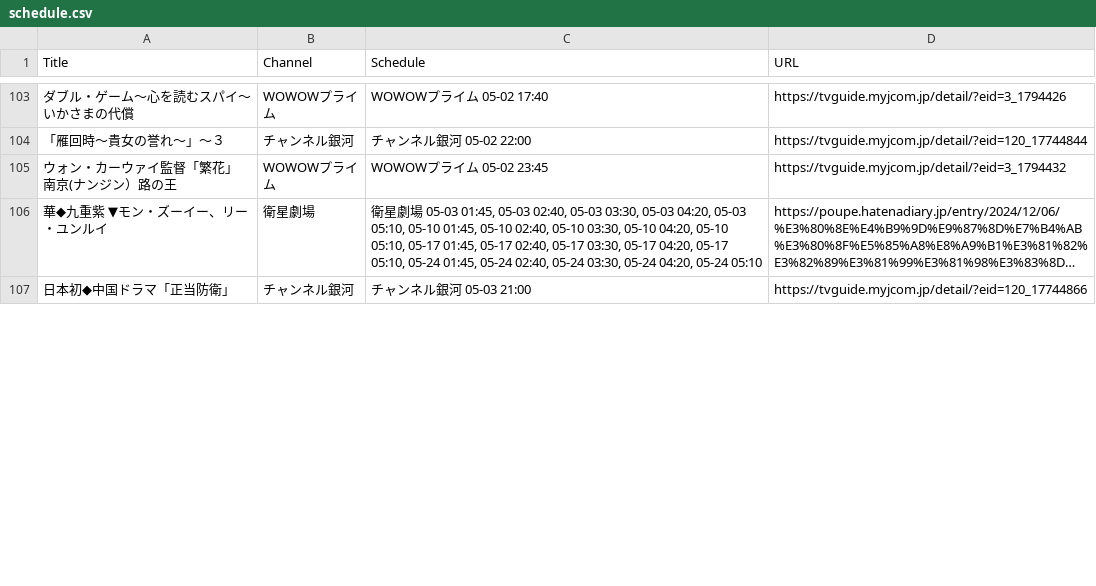
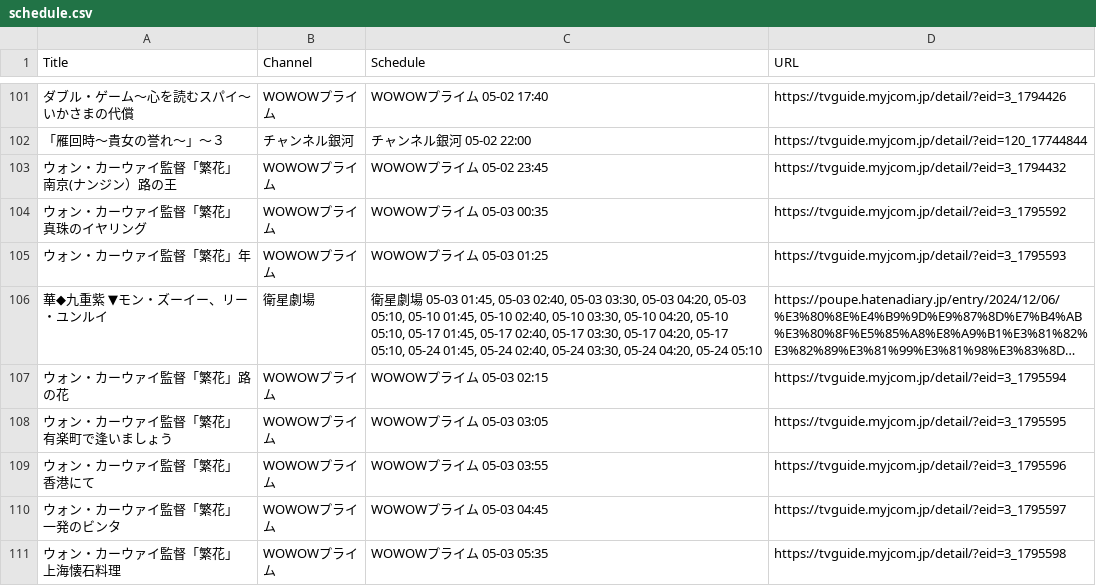
Before and after one commit to huazishanben7-afk/china-drama-app, a CSV file: public/data/schedule.csv, drawn as a sheet; only a part is shown, gaps mark what is left out; the shorter side is filled out with more unchanged rows; long unchanged cells end in …; the diff covers the shown part only; the diff names each change by its address in the sheet, - before the commit and + after, or states it on an @@ line.

```diff
--- a/public/data/schedule.csv
+++ b/public/data/schedule.csv
+row 104: ウォン・カーウァイ監督「繁花」 真珠のイヤリング | WOWOWプライム | WOWOWプライム 05-03 00:35 | https://tvguide.myjcom.jp/detail/?eid=3_1795592
+row 105: ウォン・カーウァイ監督「繁花」年 | WOWOWプライム | WOWOWプライム 05-03 01:25 | https://tvguide.myjcom.jp/detail/?eid=3_1795593
+row 107: ウォン・カーウァイ監督「繁花」路の花 | WOWOWプライム | WOWOWプライム 05-03 02:15 | https://tvguide.myjcom.jp/detail/?eid=3_1795594
+row 108: ウォン・カーウァイ監督「繁花」 有楽町で逢いましょう | WOWOWプライム | WOWOWプライム 05-03 03:05 | https://tvguide.myjcom.jp/detail/?eid=3_1795595
+row 109: ウォン・カーウァイ監督「繁花」 香港にて | WOWOWプライム | WOWOWプライム 05-03 03:55 | https://tvguide.myjcom.jp/detail/?eid=3_1795596
+row 110: ウォン・カーウァイ監督「繁花」 一発のビンタ | WOWOWプライム | WOWOWプライム 05-03 04:45 | https://tvguide.myjcom.jp/detail/?eid=3_1795597
+row 111: ウォン・カーウァイ監督「繁花」 上海懐石料理 | WOWOWプライム | WOWOWプライム 05-03 05:35 | https://tvguide.myjcom.jp/detail/?eid=3_1795598
```
Also changed, not shown: 10 added rows, 8 removed rows and 21 edited cells elsewhere in this file, 1 other file.
